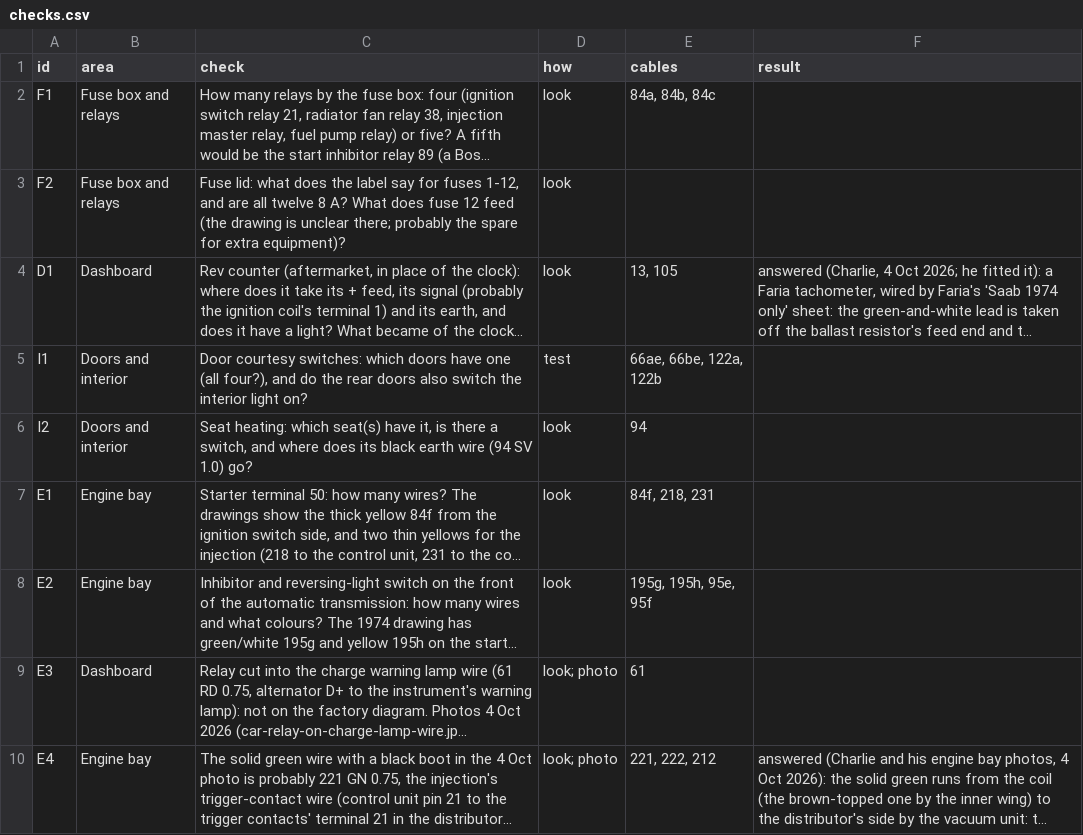
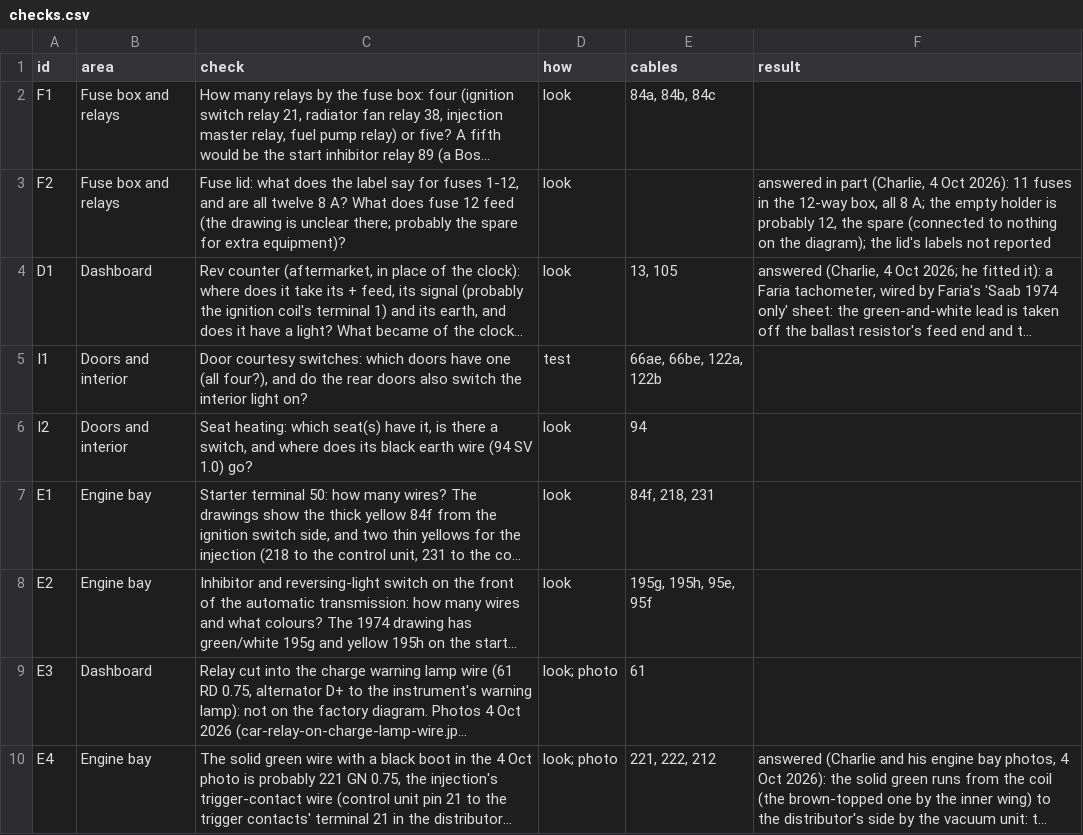
Before and after one commit to yeled/saab99-wiring, a CSV file: le-1974/data/checks.csv, drawn as a sheet; long unchanged cells end in …; the diff names each change by its address in the sheet, - before the commit and + after, or states it on an @@ line.

```diff
--- a/le-1974/data/checks.csv
+++ b/le-1974/data/checks.csv
-F3 (result): (empty)
+F3 (result): answered in part (Charlie, 4 Oct 2026): 11 fuses in the 12-way box, all 8 A; the empty holder is probably 12, the spare (connected to nothing on the diagram); the lid's labels not reported
```
